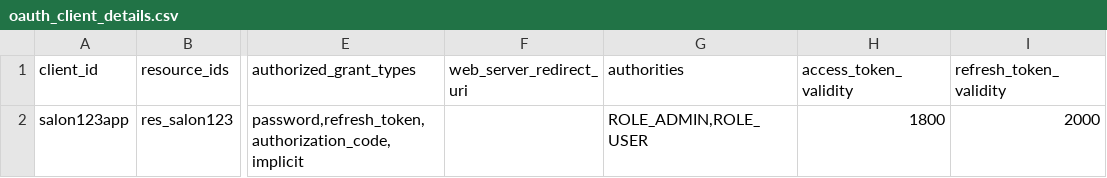
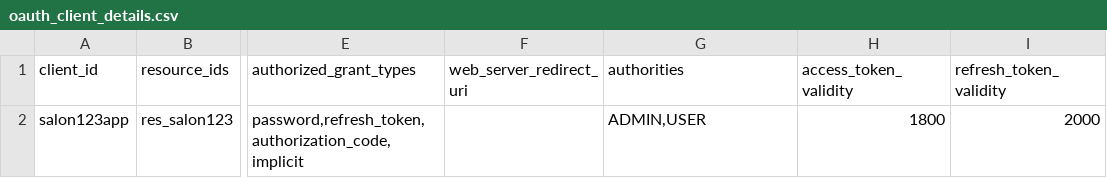
Before and after one commit to magicwall106/salon123, a CSV file: src/main/resources/config/liquibase/oauth_client_details.csv, drawn as a sheet; only a part is shown, gaps mark what is left out; the diff names each change by its address in the sheet, - before the commit and + after, or states it on an @@ line.

Commit message:
personality salon123 override table name init new role

```diff
--- a/src/main/resources/config/liquibase/oauth_client_details.csv
+++ b/src/main/resources/config/liquibase/oauth_client_details.csv
-G2 (authorities): ROLE_ADMIN,ROLE_USER
+G2 (authorities): ADMIN,USER
```
Also changed, not shown: 49 other files.
